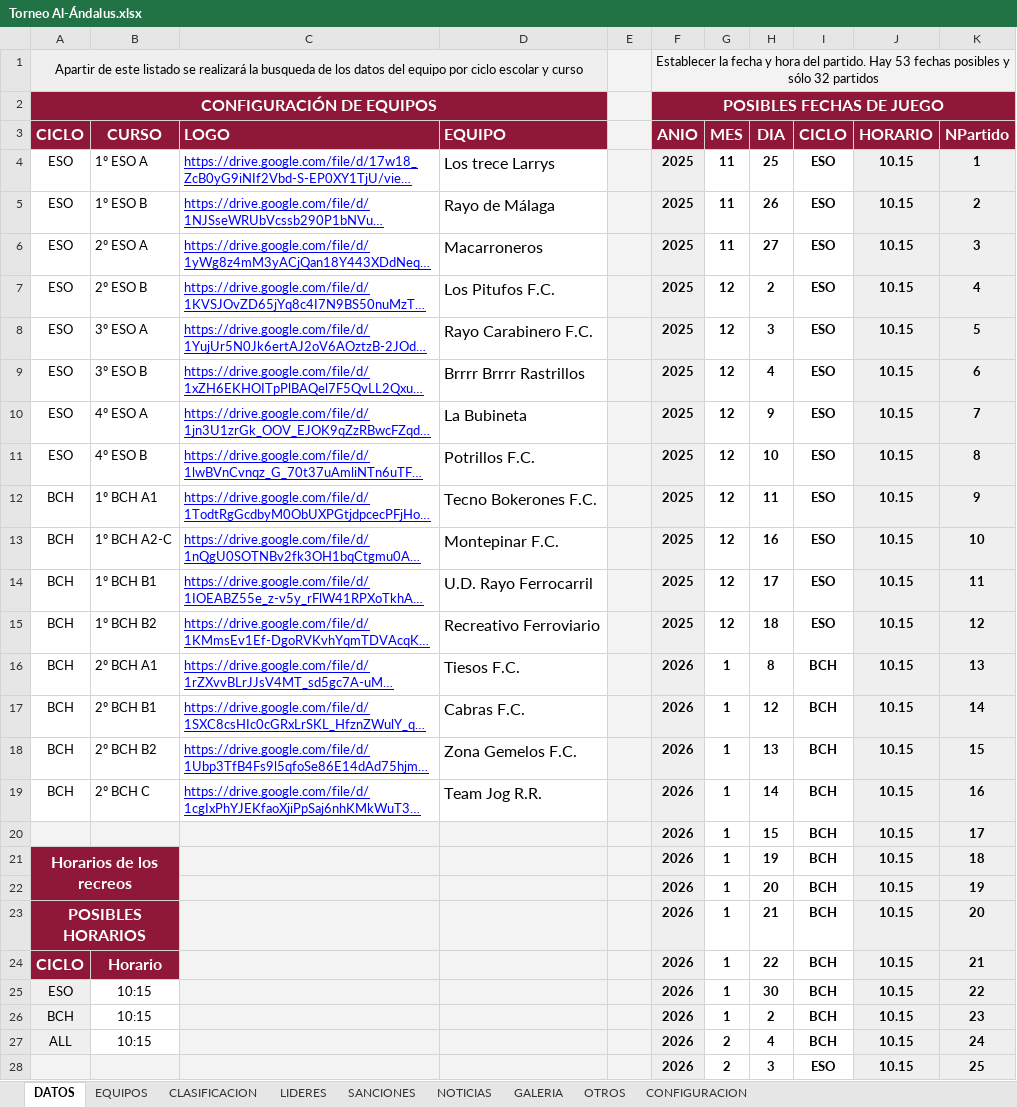
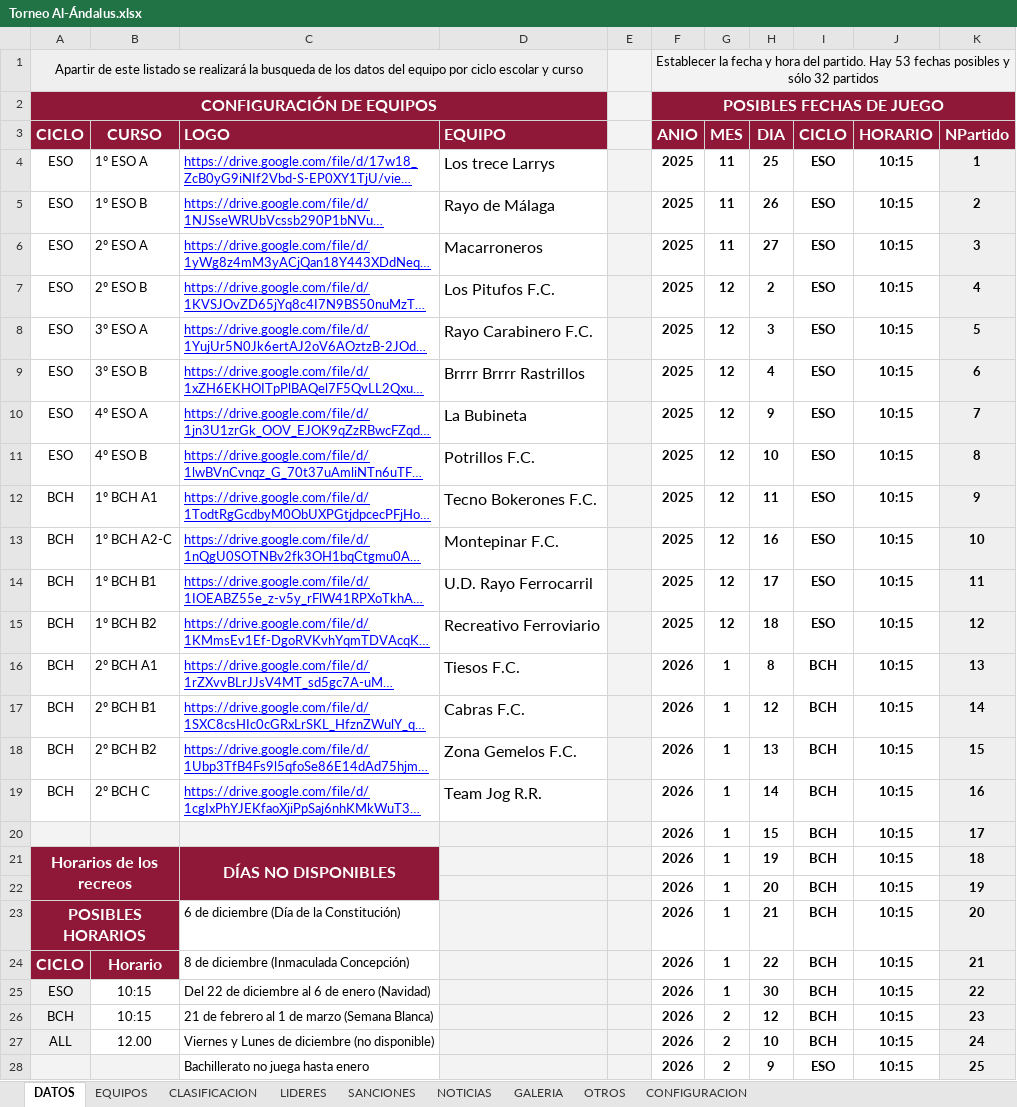
Before and after one commit to GerardoHMX/TorneoAl-Andalus, an Excel workbook: Torneo Al-Ándalus.xlsx, sheet DATOS, drawn as a sheet; only a part is shown; long unchanged cells end in …; values as stored, in another font and other column widths than the file's, no borders; charts and pictures not drawn; the diff covers the shown part only; the diff names each change by its address in the sheet, - before the commit and + after, or states it on an @@ line.

```diff
--- a/Torneo Al-Ándalus.xlsx (sheet DATOS)
+++ b/Torneo Al-Ándalus.xlsx (sheet DATOS)
-F4:F28 fill: #EFEFEF
+F4:F28 fill: none
-J4:J28 (HORARIO): 10.15
+J4:J28 (HORARIO): 10:15
-J4:J28 fill: #EFEFEF
+J4:J28 fill: none
-C21 (LOGO): (empty)
+C21 (LOGO): DÍAS NO DISPONIBLES
-C21 fill: #F3F3F3
+C21 fill: #8F1737
+C21:C22 merged
-C22:C28 fill: #F3F3F3
+C22:C28 fill: none
-C23 (LOGO): (empty)
+C23 (LOGO): 6 de diciembre (Día de la Constitución)
-C24 (LOGO): (empty)
+C24 (LOGO): 8 de diciembre (Inmaculada Concepción)
-C25 (LOGO): (empty)
+C25 (LOGO): Del 22 de diciembre al 6 de enero (Navidad)
-C26 (LOGO): (empty)
+C26 (LOGO): 21 de febrero al 1 de marzo (Semana Blanca)
-G26 (MES): 1
+G26 (MES): 2
-H26 (DIA): 2
+H26 (DIA): 12
-B27 (CURSO): 10:15
+B27 (CURSO): 12.00
-C27 (LOGO): (empty)
+C27 (LOGO): Viernes y Lunes de diciembre (no disponible)
-H27 (DIA): 4
+H27 (DIA): 10
-C28 (LOGO): (empty)
+C28 (LOGO): Bachillerato no juega hasta enero
-H28 (DIA): 3
+H28 (DIA): 9
```
Also changed, not shown: 16 removed rows, 17 edited cells, cell formats and merged cells elsewhere in this sheet, sheet NOTICIAS, sheet CLASIFICACION, sheet CONFIGURACION, sheet EQUIPOS, sheet GALERIA, formulas that keep their value, 6 other files.
